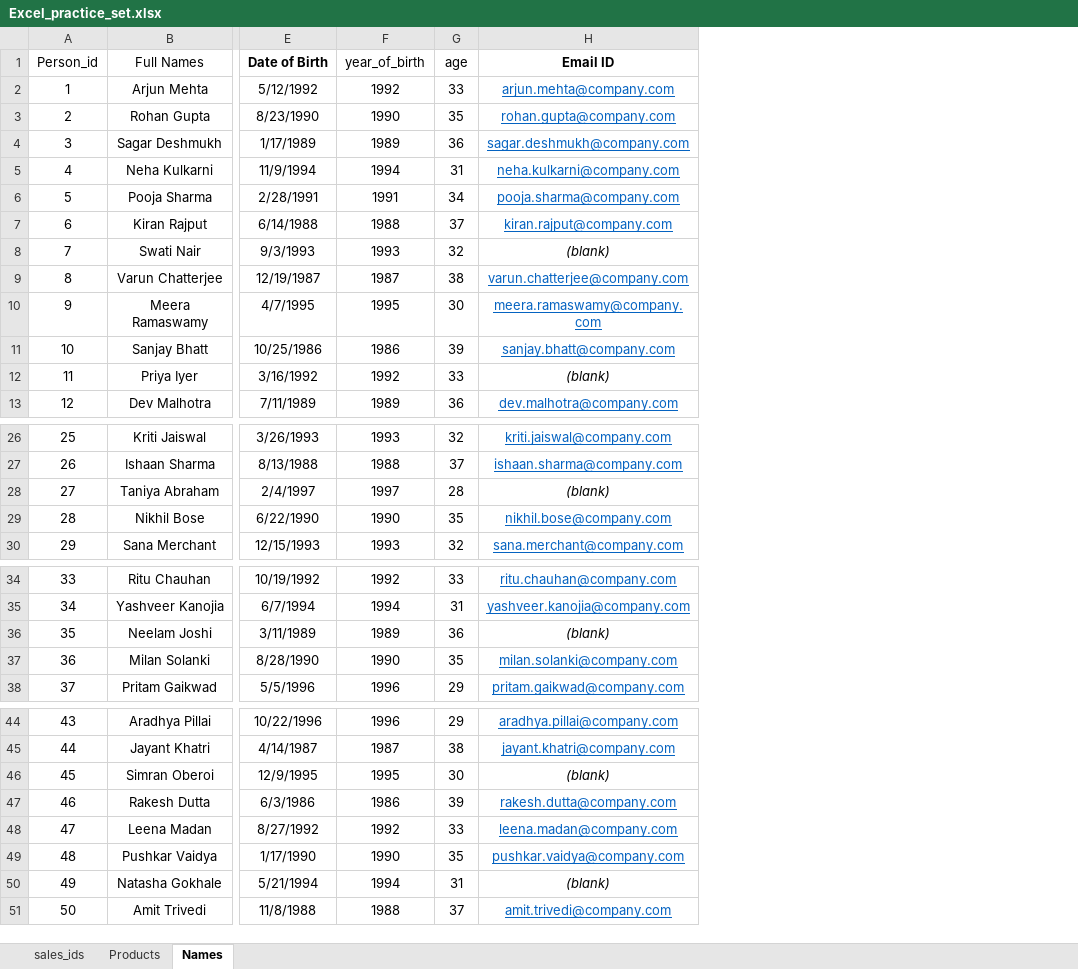
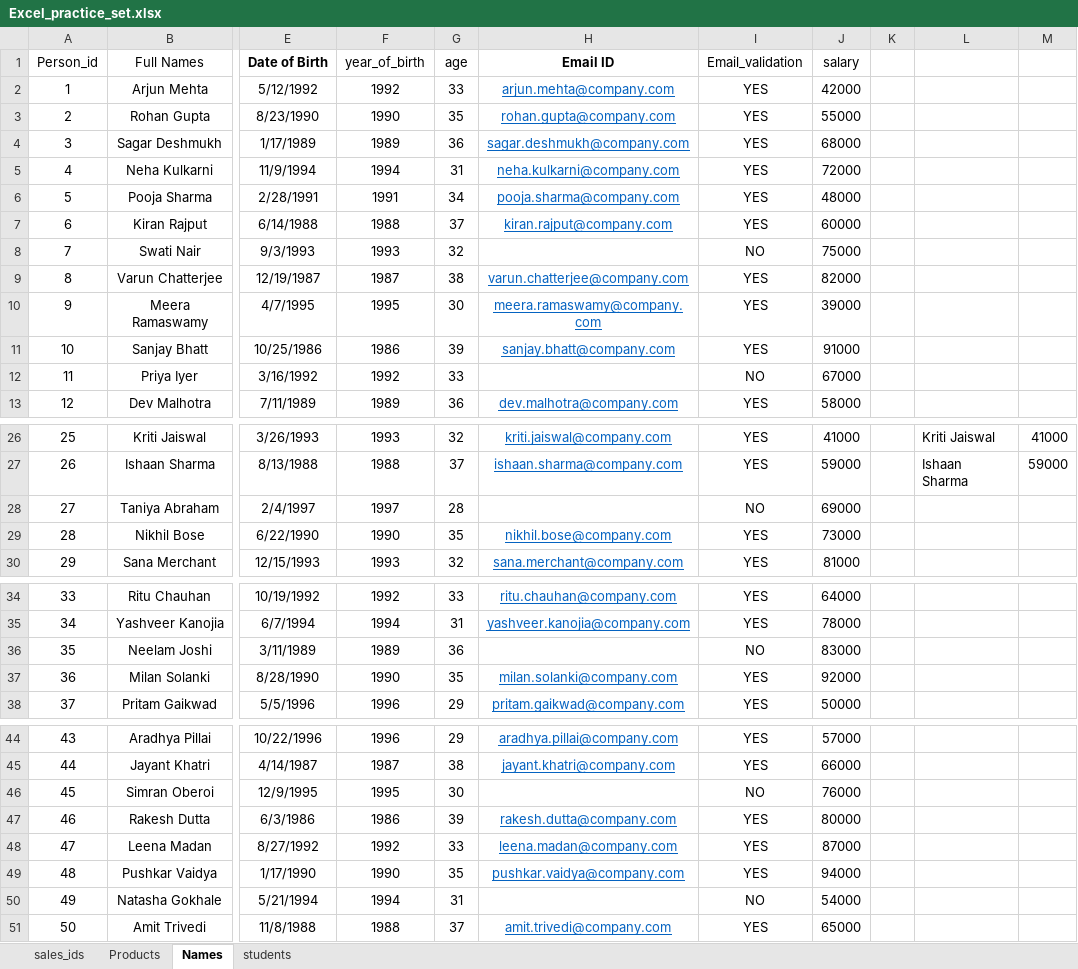
Before and after one commit to sagarnbeedi-analytics/data-analytics-portfolio, an Excel workbook: EXCEL/Excel_practice_set.xlsx, sheet Names, drawn as a sheet; only a part is shown, gaps mark what is left out; values as stored, in another font and other column widths than the file's, no borders; table styles not drawn; the diff names each change by its address in the sheet, - before the commit and + after, or states it on an @@ line.

```diff
--- a/EXCEL/Excel_practice_set.xlsx (sheet Names)
+++ b/EXCEL/Excel_practice_set.xlsx (sheet Names)
+sheet tab: students
+column I (Email_validation), rows 2-13: YES | YES | YES | YES | YES | YES | NO | YES | YES | YES | NO | YES; rows 26-30: YES | YES | NO | YES | YES; rows 34-38: YES | YES | NO | YES | YES; rows 44-51: YES | YES | NO | YES | YES | YES | NO | YES
+column J (salary), rows 2-13: 42000 | 55000 | 68000 | 72000 | 48000 | 60000 | 75000 | 82000 | 39000 | 91000 | 67000 | 58000; rows 26-30: 41000 | 59000 | 69000 | 73000 | 81000; rows 34-38: 64000 | 78000 | 83000 | 92000 | 50000; rows 44-51: 57000 | 66000 | 76000 | 80000 | 87000 | 94000 | 54000 | 65000
+column K, empty
+column L, rows 26-27: Kriti Jaiswal | Ishaan Sharma
+column M, rows 26-27: 41000 | 59000
-H8 (Email ID): (blank)
+H8 (Email ID): (empty)
-H12 (Email ID): (blank)
+H12 (Email ID): (empty)
-H28 (Email ID): (blank)
+H28 (Email ID): (empty)
-H36 (Email ID): (blank)
+H36 (Email ID): (empty)
-H46 (Email ID): (blank)
+H46 (Email ID): (empty)
-H50 (Email ID): (blank)
+H50 (Email ID): (empty)
```
Also changed, not shown: sheet Products, 1 other file.
